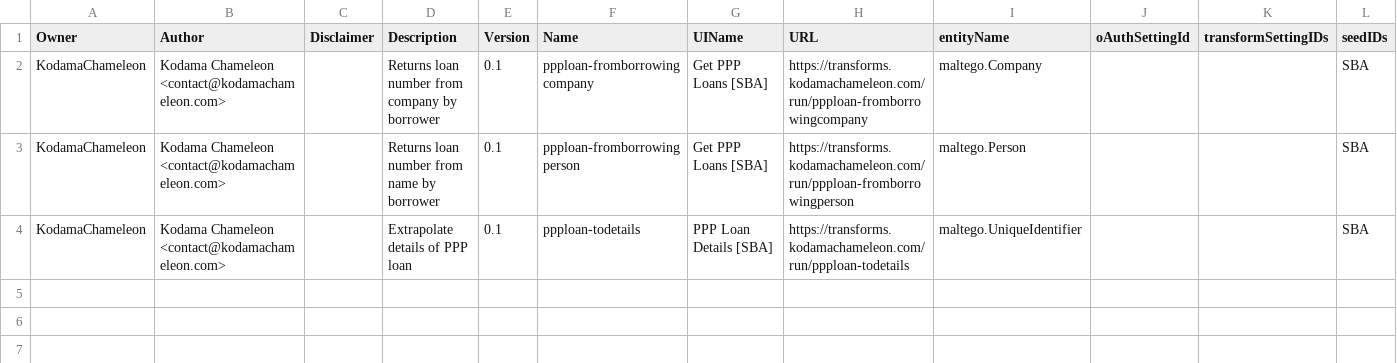
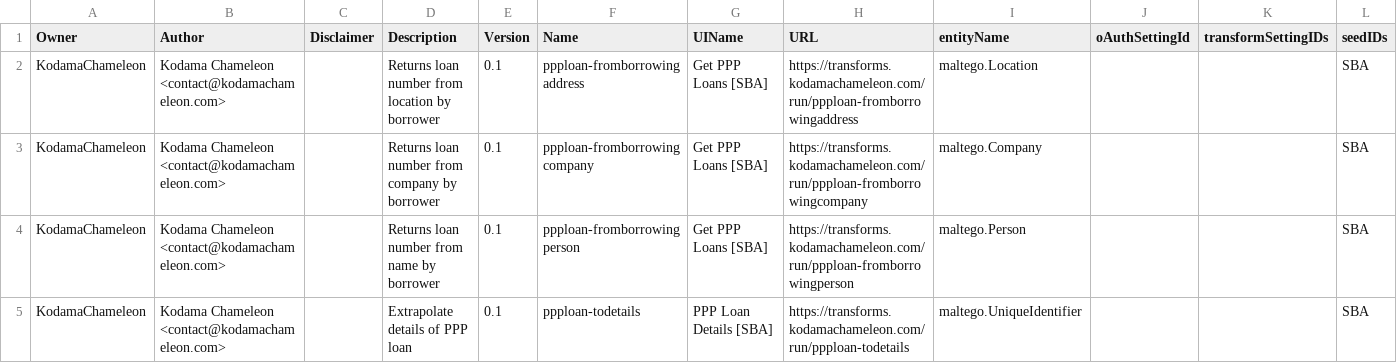
Before and after one commit to kodamaChameleon/sba-maltego, a CSV file: transforms.csv, drawn as a sheet; the diff names each change by its address in the sheet, - before the commit and + after, or states it on an @@ line.

Commit message:
Add PPP Loan from Borrowing Address

```diff
--- a/transforms.csv
+++ b/transforms.csv
+row 2: KodamaChameleon | Kodama Chameleon <contact@kodamachameleon.com> |  | Returns loan number from location by borrower | 0.1 | ppploan-fromborrowingaddress | Get PPP Loans [SBA] | https://transforms.kodamachameleon.com/run/ppploan-fromborrowingaddress | maltego.Location |  |  | SBA
```
Also changed, not shown: 3 other files.
